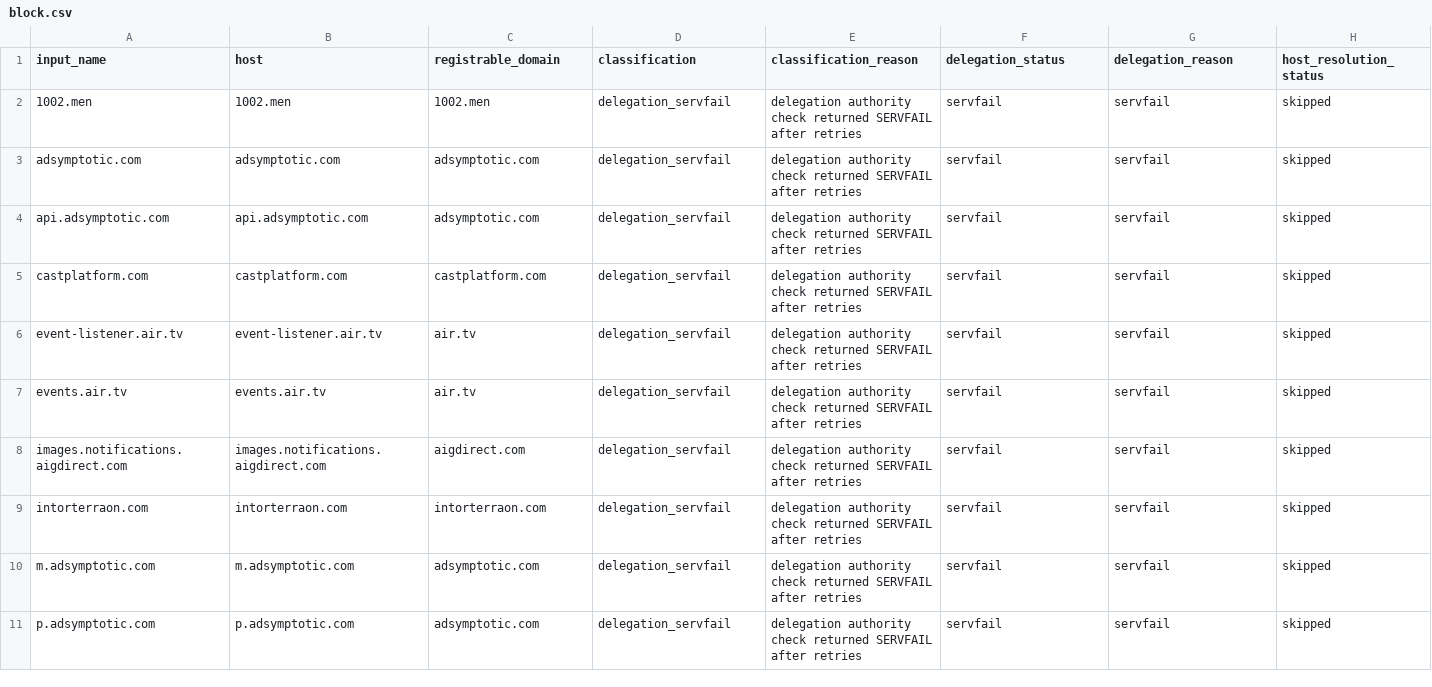
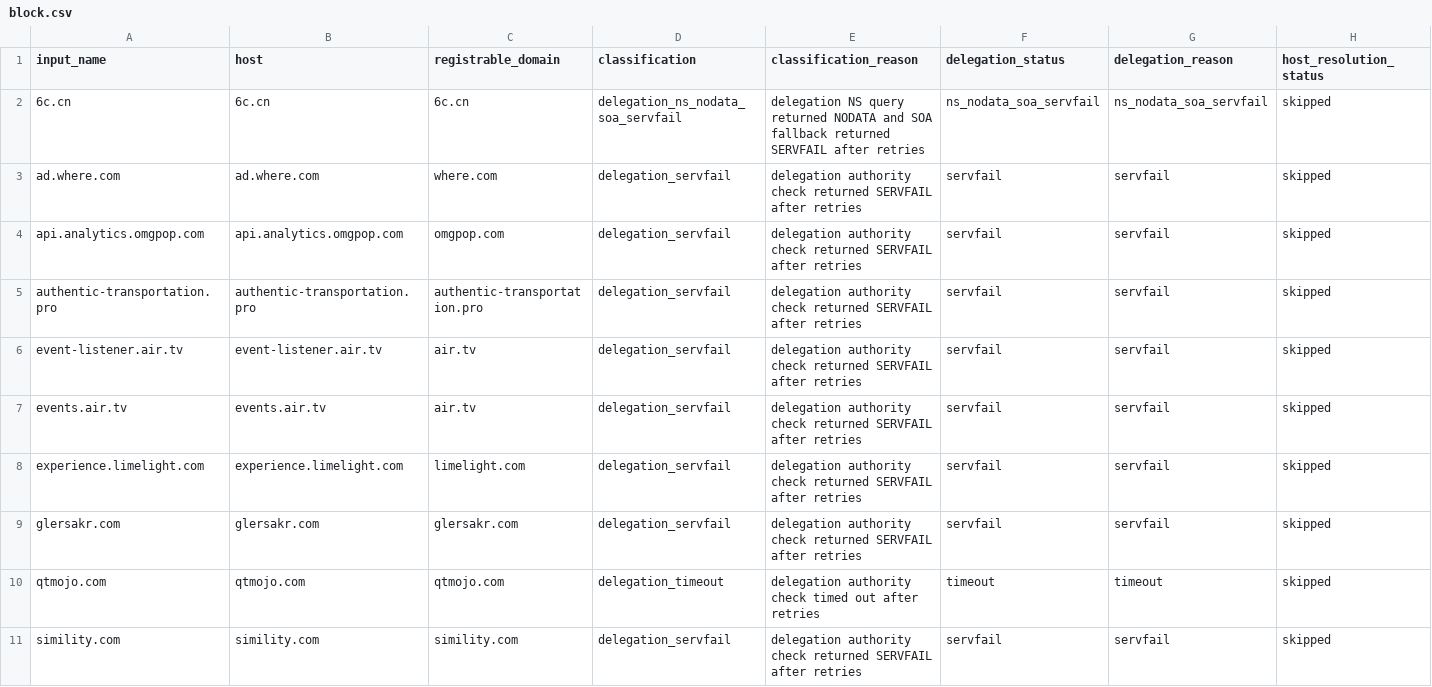
Before and after one commit to oxfa/niamodretlif, a CSV file: output/review/block.csv, drawn as a sheet; only a part is shown; the diff covers the shown part only; the diff names each change by its address in the sheet, - before the commit and + after, or states it on an @@ line.

```diff
--- a/output/review/block.csv
+++ b/output/review/block.csv
-A2 (input_name): 1002.men
+A2 (input_name): 6c.cn
-B2 (host): 1002.men
+B2 (host): 6c.cn
-C2 (registrable_domain): 1002.men
+C2 (registrable_domain): 6c.cn
-D2 (classification): delegation_servfail
+D2 (classification): delegation_ns_nodata_soa_servfail
-E2 (classification_reason): delegation authority check returned SERVFAIL…
+E2 (classification_reason): delegation NS query returned NODATA and SOA fallback returned SERVFAIL…
-F2 (delegation_status): servfail
+F2 (delegation_status): ns_nodata_soa_servfail
-G2 (delegation_reason): servfail
+G2 (delegation_reason): ns_nodata_soa_servfail
-A3 (input_name): adsymptotic.com
+A3 (input_name): ad.where.com
-B3 (host): adsymptotic.com
+B3 (host): ad.where.com
-C3 (registrable_domain): adsymptotic.com
+C3 (registrable_domain): where.com
-A4 (input_name): api.adsymptotic.com
+A4 (input_name): api.analytics.omgpop.com
-B4 (host): api.adsymptotic.com
+B4 (host): api.analytics.omgpop.com
-C4 (registrable_domain): adsymptotic.com
+C4 (registrable_domain): omgpop.com
-A5 (input_name): castplatform.com
+A5 (input_name): authentic-transportation.pro
-B5 (host): castplatform.com
+B5 (host): authentic-transportation.pro
-C5 (registrable_domain): castplatform.com
+C5 (registrable_domain): authentic-transportation.pro
-A8 (input_name): images.notifications.aigdirect.com
+A8 (input_name): experience.limelight.com
-B8 (host): images.notifications.aigdirect.com
+B8 (host): experience.limelight.com
-C8 (registrable_domain): aigdirect.com
+C8 (registrable_domain): limelight.com
-A9 (input_name): intorterraon.com
+A9 (input_name): glersakr.com
-B9 (host): intorterraon.com
+B9 (host): glersakr.com
-C9 (registrable_domain): intorterraon.com
+C9 (registrable_domain): glersakr.com
-A10 (input_name): m.adsymptotic.com
+A10 (input_name): qtmojo.com
-B10 (host): m.adsymptotic.com
+B10 (host): qtmojo.com
-C10 (registrable_domain): adsymptotic.com
+C10 (registrable_domain): qtmojo.com
-D10 (classification): delegation_servfail
+D10 (classification): delegation_timeout
-E10 (classification_reason): …authority check returned SERVFAIL after retries
+E10 (classification_reason): …authority check timed out after retries
-F10 (delegation_status): servfail
+F10 (delegation_status): timeout
-G10 (delegation_reason): servfail
+G10 (delegation_reason): timeout
-A11 (input_name): p.adsymptotic.com
+A11 (input_name): simility.com
-B11 (host): p.adsymptotic.com
+B11 (host): simility.com
-C11 (registrable_domain): adsymptotic.com
+C11 (registrable_domain): simility.com
```
Also changed, not shown: 2 added rows, 1 removed row and 9 edited cells elsewhere in this file, 2 other files.
